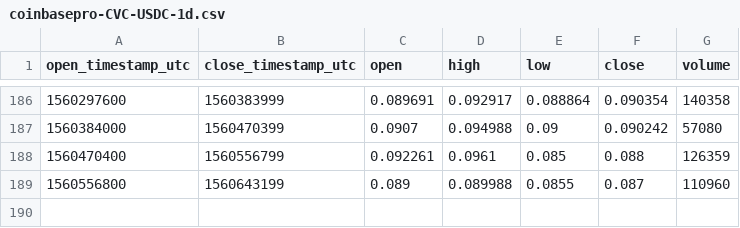
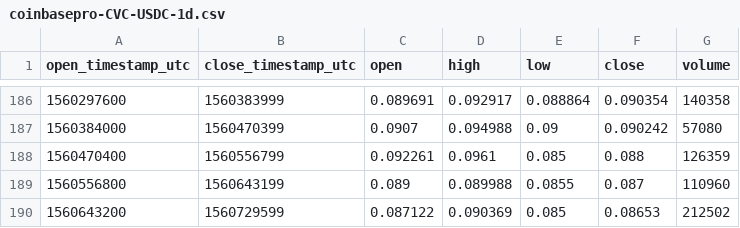
Before and after one commit to cryptobigbro/coinbasepro-CVC-USDC, a CSV file: coinbasepro-CVC-USDC-1d.csv, drawn as a sheet; only a part is shown, gaps mark what is left out; the diff names each change by its address in the sheet, - before the commit and + after, or states it on an @@ line.

```diff
--- a/coinbasepro-CVC-USDC-1d.csv
+++ b/coinbasepro-CVC-USDC-1d.csv
+row 190: 1560643200 | 1560729599 | 0.087122 | 0.090369 | 0.085 | 0.08653 | 212502
```
Also changed, not shown: coinbasepro-CVC-USDC-1h.csv, coinbasepro-CVC-USDC-1m.csv.
